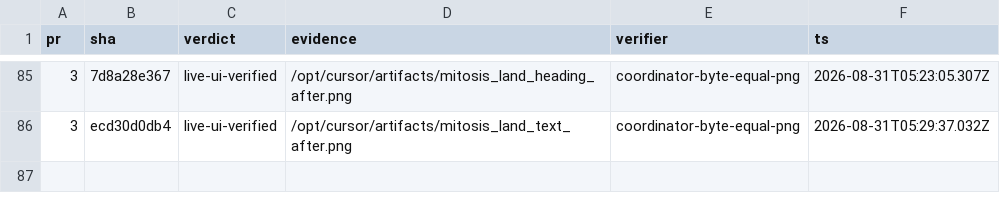
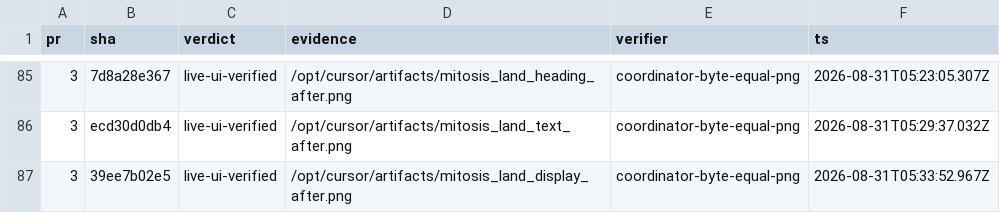
Before and after one commit to kroofy/porsche-design-system, a TSV file: .audit/orchestrate/stencil-to-mitosis/ledger.tsv, drawn as a sheet; only a part is shown, gaps mark what is left out.

```diff
--- a/.audit/orchestrate/stencil-to-mitosis/ledger.tsv
+++ b/.audit/orchestrate/stencil-to-mitosis/ledger.tsv
@@ -86 +86,2 @@ pr	sha	verdict	evidence	verifier	ts
 3	ecd30d0db4	live-ui-verified	/opt/cursor/artifacts/mitosis_land_text_after.png	coordinator-byte-equal-png	2026-08-31T05:29:37.032Z
+3	39ee7b02e5	live-ui-verified	/opt/cursor/artifacts/mitosis_land_display_after.png	coordinator-byte-equal-png	2026-08-31T05:33:52.967Z
```
Also changed, not shown: .audit/orchestrate/stencil-to-mitosis/decisions.tsv, .audit/orchestrate/stencil-to-mitosis/units.tsv, 2 other files.
